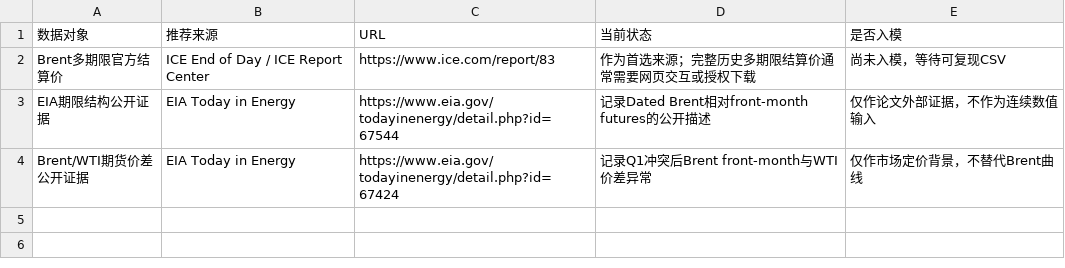
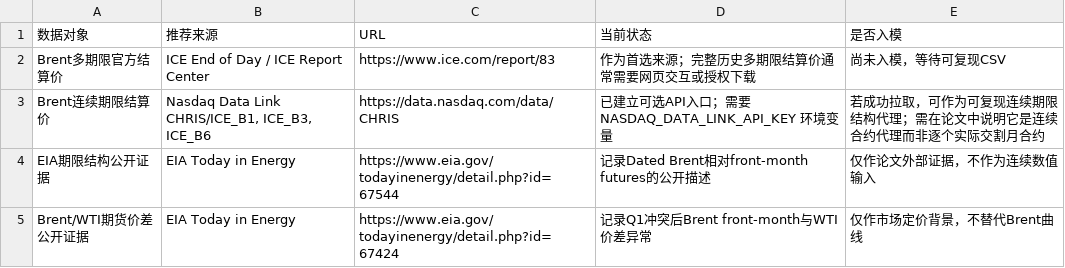
Before and after one commit to Timcai06/-A-, a CSV file: data/external/futures/期货期限结构来源表.csv, drawn as a sheet.

Commit message:
Add optional Nasdaq futures curve ingestion

```diff
--- a/data/external/futures/期货期限结构来源表.csv
+++ b/data/external/futures/期货期限结构来源表.csv
@@ -2,2 +2,3 @@
 Brent多期限官方结算价,ICE End of Day / ICE Report Center,https://www.ice.com/report/83,作为首选来源；完整历史多期限结算价通常需要网页交互或授权下载,尚未入模，等待可复现CSV
+Brent连续期限结算价,"Nasdaq Data Link CHRIS/ICE_B1, ICE_B3, ICE_B6",https://data.nasdaq.com/data/CHRIS,已建立可选API入口；需要 NASDAQ_DATA_LINK_API_KEY 环境变量,若成功拉取，可作为可复现连续期限结构代理；需在论文中说明它是连续合约代理而非逐个实际交割月合约
 EIA期限结构公开证据,EIA Today in Energy,https://www.eia.gov/todayinenergy/detail.php?id=67544,记录Dated Brent相对front-month futures的公开描述,仅作论文外部证据，不作为连续数值输入
```
Also changed, not shown: 6 other files.
